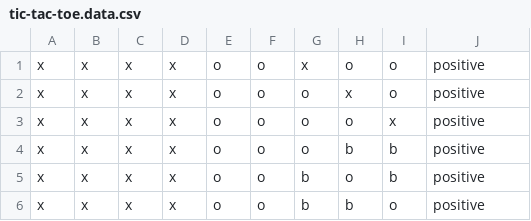
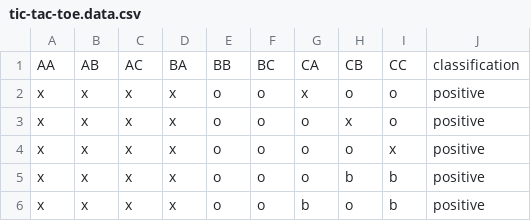
Before and after one commit to cesgarpas/IA-Trabajo-ID3, a CSV file: datasets/tic-tac-toe.data.csv, drawn as a sheet; only a part is shown; the shorter side is filled out with more unchanged rows; the diff names each change by its address in the sheet, - before the commit and + after, or states it on an @@ line.

```diff
--- a/datasets/tic-tac-toe.data.csv
+++ b/datasets/tic-tac-toe.data.csv
+row 1: AA | AB | AC | BA | BB | BC | CA | CB | CC | classification
```
Also changed, not shown: 4 other files.
